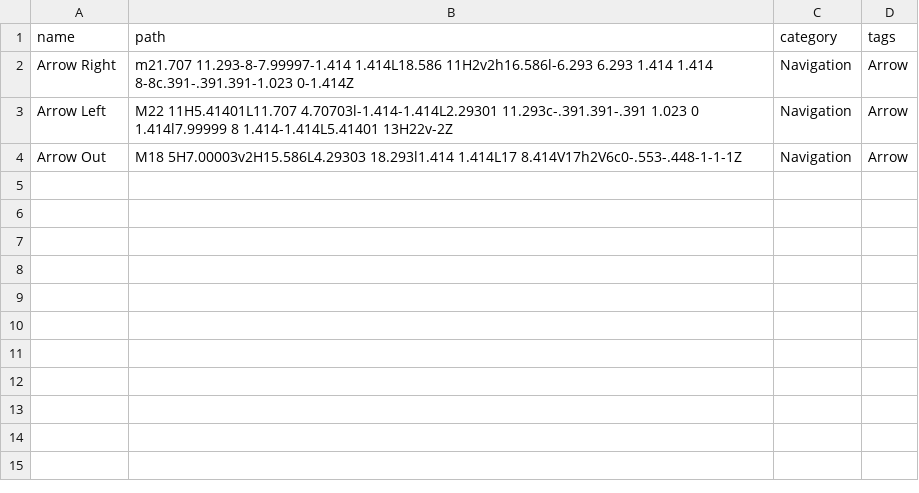
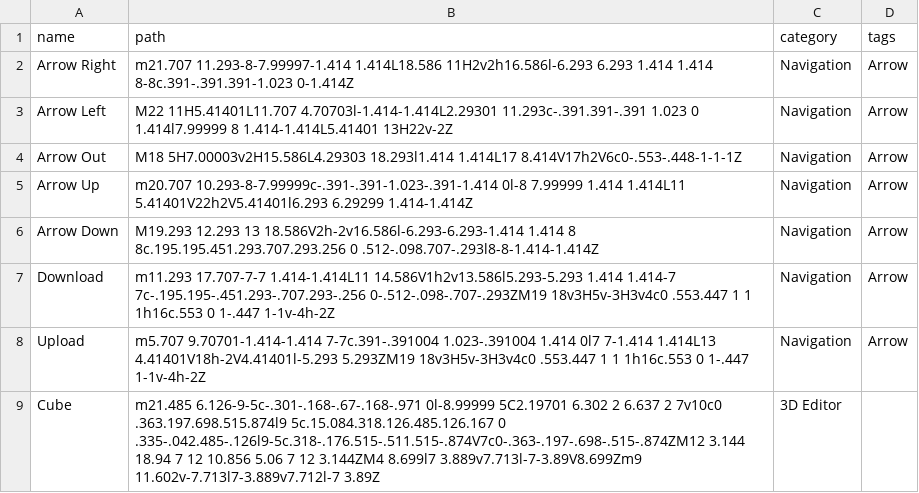
Before and after one commit to andy-stewart-design/icon-lib, a CSV file: src/lib/data/lexicons.csv, drawn as a sheet; the diff names each change by its address in the sheet, - before the commit and + after, or states it on an @@ line.

```diff
--- a/src/lib/data/lexicons.csv
+++ b/src/lib/data/lexicons.csv
+row 5: Arrow Up | m20.707 10.293-8-7.99999c-.391-.391-1.023-.391-1.414 0l-8 7.99999 1.414 1.414L11 5.41401V22h2V5.41401l6.293 6.29299 1.414-1.414Z | Navigation | Arrow
+row 6: Arrow Down | M19.293 12.293 13 18.586V2h-2v16.586l-6.293-6.293-1.414 1.414 8 8c.195.195.451.293.707.293.256 0 .512-.098.707-.293l8-8-1.414-1.414Z | Navigation | Arrow
+row 7: Download | m11.293 17.707-7-7 1.414-1.414L11 14.586V1h2v13.586l5.293-5.293 1.414 1.414-7 7c-.195.195-.451.293-.707.293-.256 0-.512-.098-.707-.293ZM19 18v3H5v-3H3v4c0 .553.447 1 1 1h16c.553 0 1-.447 1-1v-4h-2Z | Navigation | Arrow
+row 8: Upload | m5.707 9.70701-1.414-1.414 7-7c.391-.391004 1.023-.391004 1.414 0l7 7-1.414 1.414L13 4.41401V18h-2V4.41401l-5.293 5.293ZM19 18v3H5v-3H3v4c0 .553.447 1 1 1h16c.553 0 1-.447 1-1v-4h-2Z | Navigation | Arrow
+row 9: Cube | m21.485 6.126-9-5c-.301-.168-.67-.168-.971 0l-8.99999 5C2.19701 6.302 2 6.637 2 7v10c0 .363.197.698.515.874l9 5c.15.084.318.126.485.126.167 0 .335-.042.485-.126l9-5c.318-.176.515-.511.515-.874V7c0-.363-.197-.698-.515-.874ZM12 3.144 18.94 7 12 10.856 5.06 7 12 3.144ZM4 8.699l7 3.889v7.713l-7-3.89V8.699Zm9 11.602v-7.713l7-3.889v7.712l-7 3.89Z | 3D Editor
```
Also changed, not shown: 13 other files.
